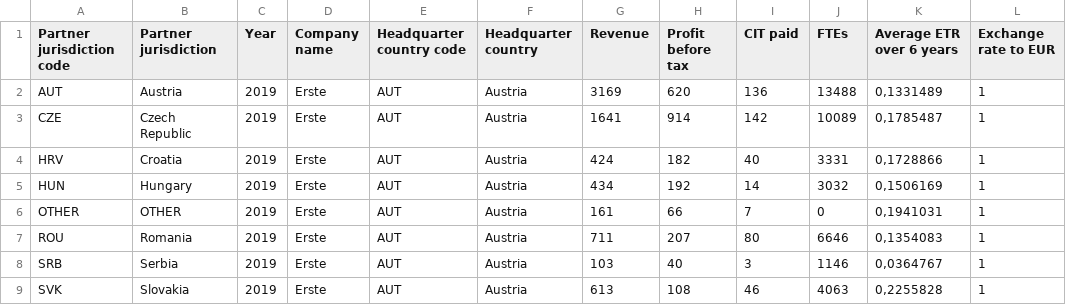
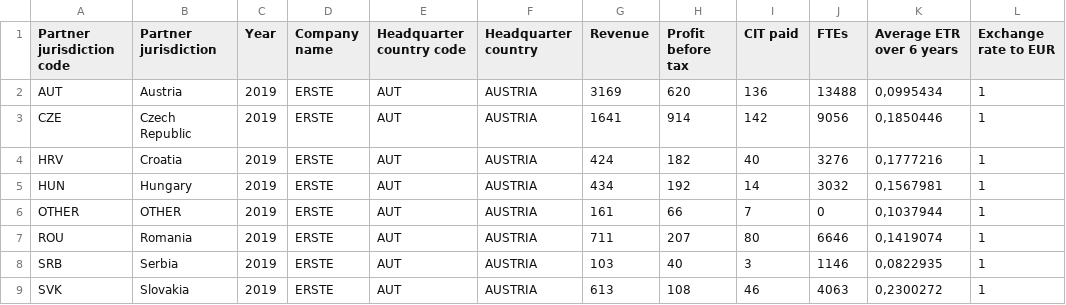
Before and after one commit to eutaxobservatory/tax-deficit-simulator, a CSV file: tax_deficit_simulator/data/firm_level_cbcrs/erste_bank.csv, drawn as a sheet.

```diff
--- a/tax_deficit_simulator/data/firm_level_cbcrs/erste_bank.csv
+++ b/tax_deficit_simulator/data/firm_level_cbcrs/erste_bank.csv
@@ -1,9 +1,9 @@
 Partner jurisdiction code;Partner jurisdiction;Year;Company name;Headquarter country code;Headquarter country;Revenue;Profit before tax;CIT paid;FTEs;Average ETR over 6 years;Exchange rate to EUR
-AUT;Austria;2019;Erste;AUT;Austria;3169;620;136;13488;0,1331489;1
-CZE;Czech Republic;2019;Erste;AUT;Austria;1641;914;142;10089;0,1785487;1
-HRV;Croatia;2019;Erste;AUT;Austria;424;182;40;3331;0,1728866;1
-HUN;Hungary;2019;Erste;AUT;Austria;434;192;14;3032;0,1506169;1
-OTHER;OTHER;2019;Erste;AUT;Austria;161;66;7;0;0,1941031;1
-ROU;Romania;2019;Erste;AUT;Austria;711;207;80;6646;0,1354083;1
-SRB;Serbia;2019;Erste;AUT;Austria;103;40;3;1146;0,0364767;1
-SVK;Slovakia;2019;Erste;AUT;Austria;613;108;46;4063;0,2255828;1
+AUT;Austria;2019;ERSTE;AUT;AUSTRIA;3169;620;136;13488;0,0995434;1
+CZE;Czech Republic;2019;ERSTE;AUT;AUSTRIA;1641;914;142;9056;0,1850446;1
+HRV;Croatia;2019;ERSTE;AUT;AUSTRIA;424;182;40;3276;0,1777216;1
+HUN;Hungary;2019;ERSTE;AUT;AUSTRIA;434;192;14;3032;0,1567981;1
+OTHER;OTHER;2019;ERSTE;AUT;AUSTRIA;161;66;7;0;0,1037944;1
+ROU;Romania;2019;ERSTE;AUT;AUSTRIA;711;207;80;6646;0,1419074;1
+SRB;Serbia;2019;ERSTE;AUT;AUSTRIA;103;40;3;1146;0,0822935;1
+SVK;Slovakia;2019;ERSTE;AUT;AUSTRIA;613;108;46;4063;0,2300272;1
```
Also changed, not shown: tax_deficit_simulator/data/firm_level_cbcrs/bnp_paribas.csv, tax_deficit_simulator/data/firm_level_cbcrs/danske_bank.csv, 2 other files.
